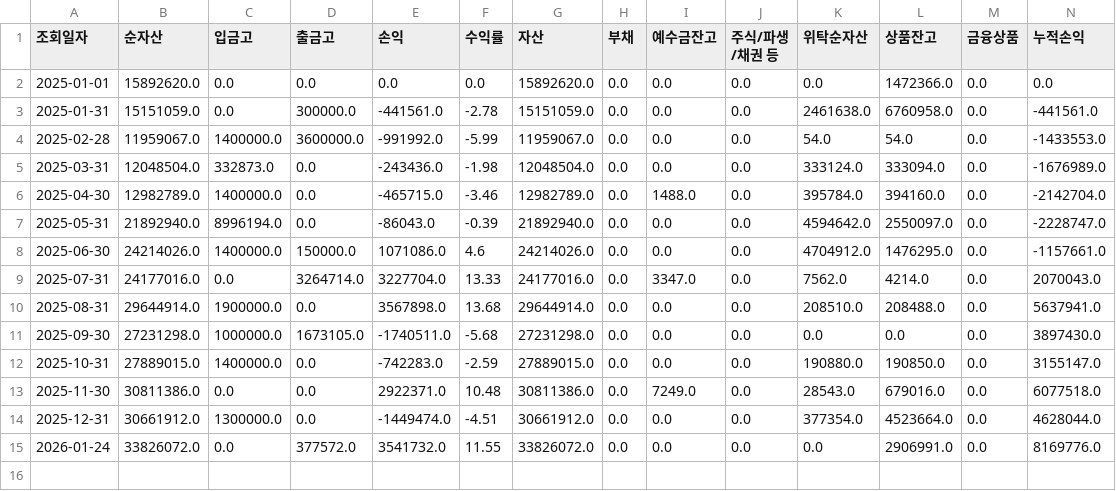
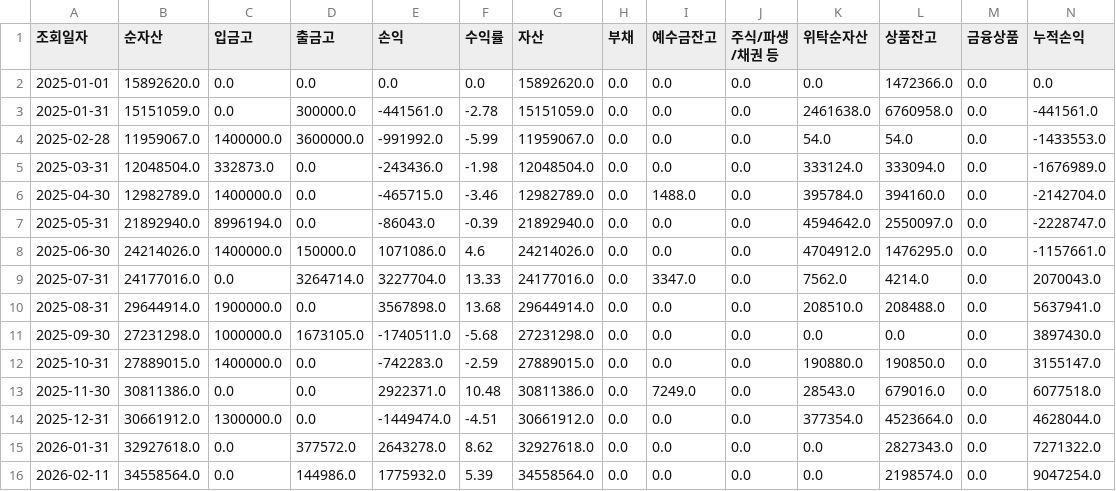
Before and after one commit to AllenJenix/AllenJenix-PortfolioManager, a CSV file: _00TEST/01DATA/01Asset_Summary.csv, drawn as a sheet; only a part is shown; removed rows and columns are numbered as before the commit, all else as after; rows hold the shown columns only; the diff names each change by its address in the sheet, - before the commit and + after, or states it on an @@ line.

```diff
--- a/_00TEST/01DATA/01Asset_Summary.csv
+++ b/_00TEST/01DATA/01Asset_Summary.csv
-row 15: 2026-01-24 | 33826072.0 | 0.0 | 377572.0 | 3541732.0 | 11.55 | 33826072.0 | 0.0 | 0.0 | 0.0 | 0.0 | 2906991.0 | 0.0 | 8169776.0
+row 15: 2026-01-31 | 32927618.0 | 0.0 | 377572.0 | 2643278.0 | 8.62 | 32927618.0 | 0.0 | 0.0 | 0.0 | 0.0 | 2827343.0 | 0.0 | 7271322.0
+row 16: 2026-02-11 | 34558564.0 | 0.0 | 144986.0 | 1775932.0 | 5.39 | 34558564.0 | 0.0 | 0.0 | 0.0 | 0.0 | 2198574.0 | 0.0 | 9047254.0
```
Also changed, not shown: _00TEST/01DATA/00Transaction_History.csv, _00TEST/01DATA/02Portfolio_Holdings.csv, 27 other files.
